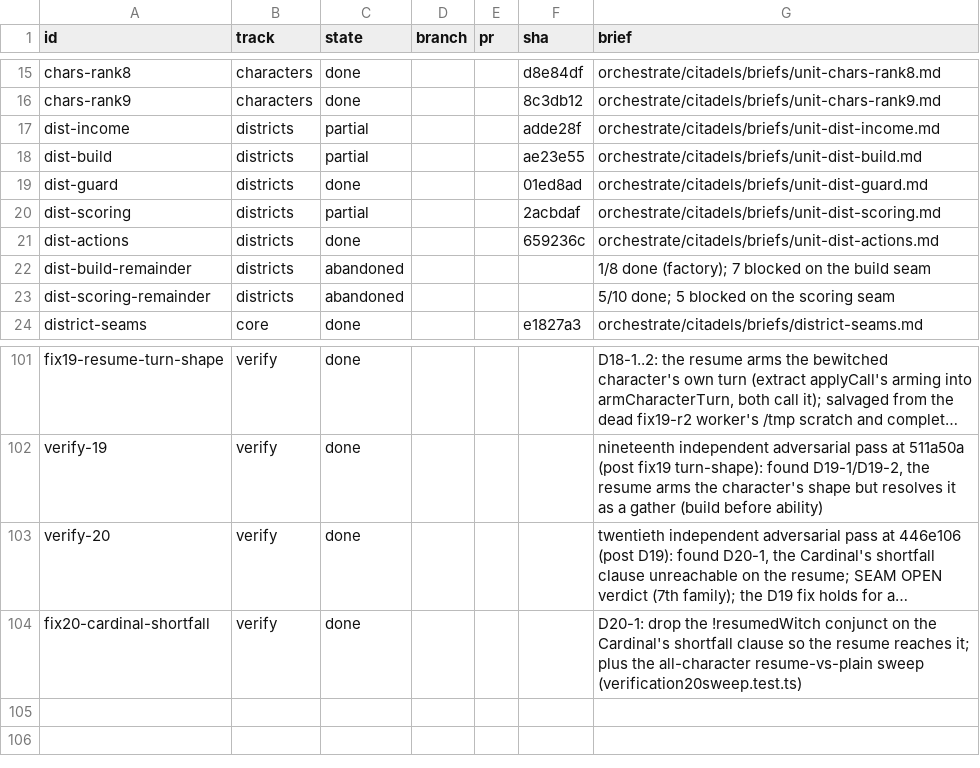
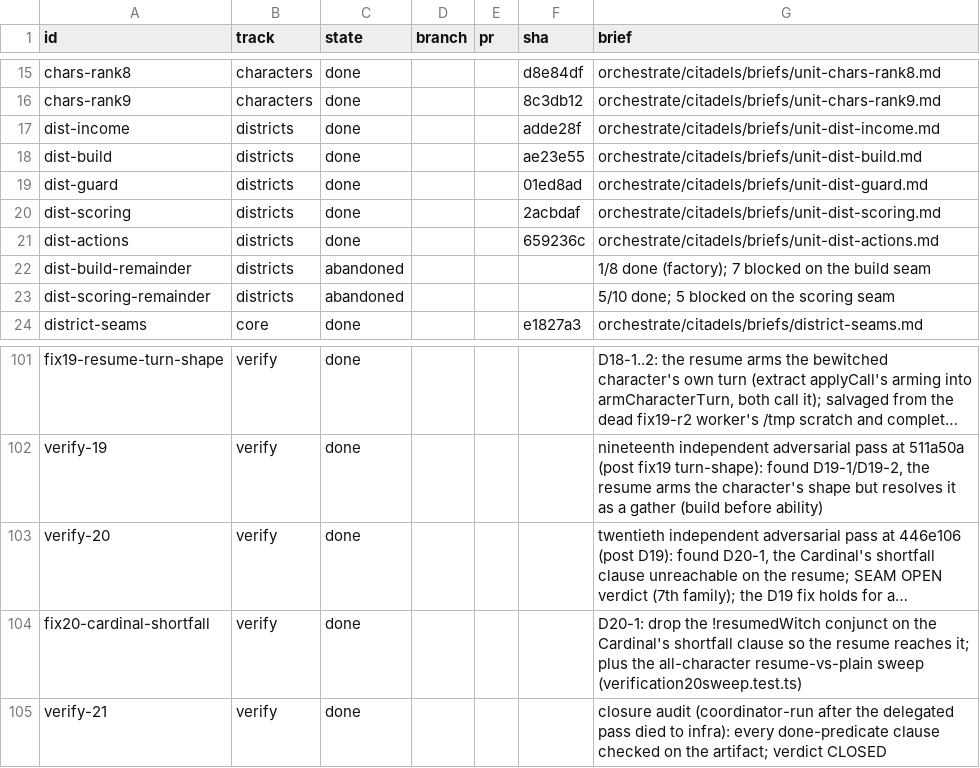
Before and after one commit to falentio/boardgame, a TSV file: orchestrate/citadels/units.tsv, drawn as a sheet; only a part is shown, gaps mark what is left out; long unchanged cells end in …; the diff names each change by its address in the sheet, - before the commit and + after, or states it on an @@ line.

Commit message:
chore(citadels): close the program - verdict CLOSED, all units reconciled to terminal

```diff
--- a/orchestrate/citadels/units.tsv
+++ b/orchestrate/citadels/units.tsv
-C17:C18 (state): partial
+C17:C18 (state): done
-C20 (state): partial
+C20 (state): done
+row 105: verify-21 | verify | done |  |  |  | closure audit (coordinator-run after the delegated pass died to infra): every done-predicate clause checked on the artifact; verdict CLOSED
```
Also changed, not shown: orchestrate/citadels/decisions.tsv, orchestrate/citadels/ledger.tsv, 3 other files.
